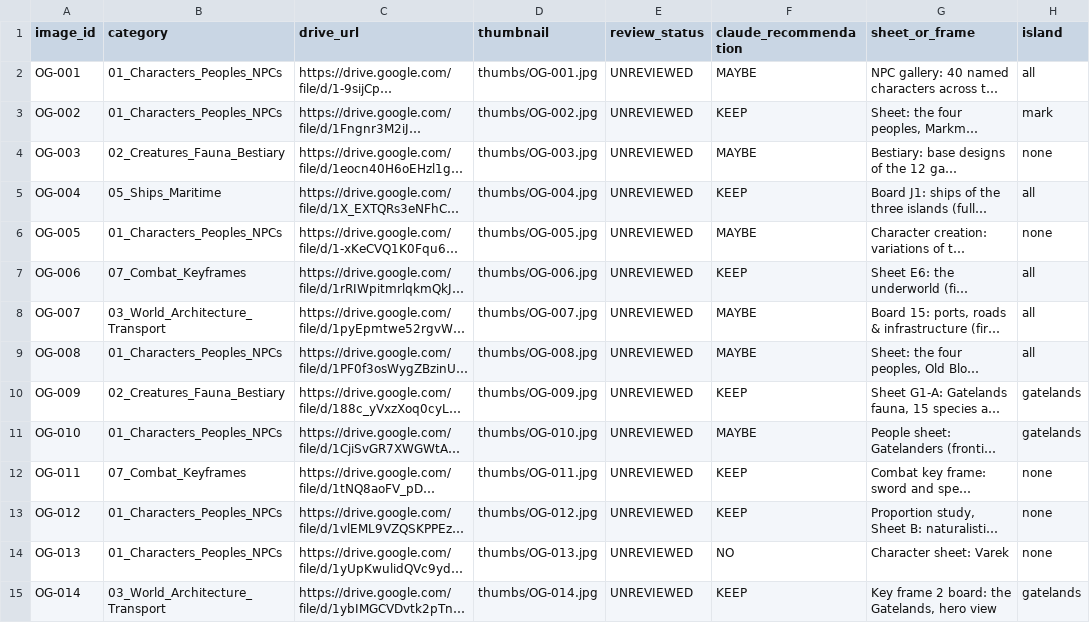
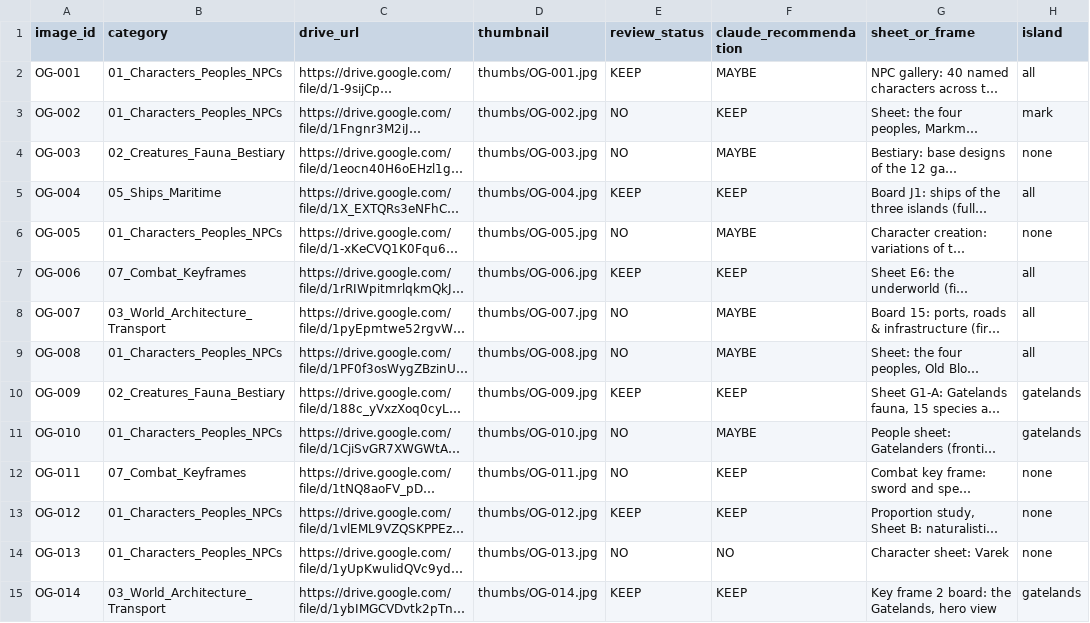
Before and after one commit to mbuckley616/The-Old-Gates, a CSV file: docs/art/catalogue.csv, drawn as a sheet; only a part is shown; long unchanged cells end in …; the diff covers the shown part only; the diff names each change by its address in the sheet, - before the commit and + after, or states it on an @@ line.

```diff
--- a/docs/art/catalogue.csv
+++ b/docs/art/catalogue.csv
-E2 (review_status): UNREVIEWED
+E2 (review_status): KEEP
-E3:E4 (review_status): UNREVIEWED
+E3:E4 (review_status): NO
-E5 (review_status): UNREVIEWED
+E5 (review_status): KEEP
-E6 (review_status): UNREVIEWED
+E6 (review_status): NO
-E7 (review_status): UNREVIEWED
+E7 (review_status): KEEP
-E8:E9 (review_status): UNREVIEWED
+E8:E9 (review_status): NO
-E10 (review_status): UNREVIEWED
+E10 (review_status): KEEP
-E11:E12 (review_status): UNREVIEWED
+E11:E12 (review_status): NO
-E13 (review_status): UNREVIEWED
+E13 (review_status): KEEP
-E14 (review_status): UNREVIEWED
+E14 (review_status): NO
-E15 (review_status): UNREVIEWED
+E15 (review_status): KEEP
```
Also changed, not shown: 83 edited cells elsewhere in this file, 4 other files.
